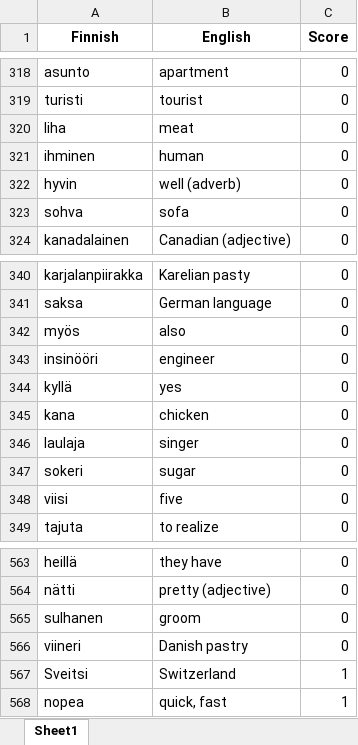
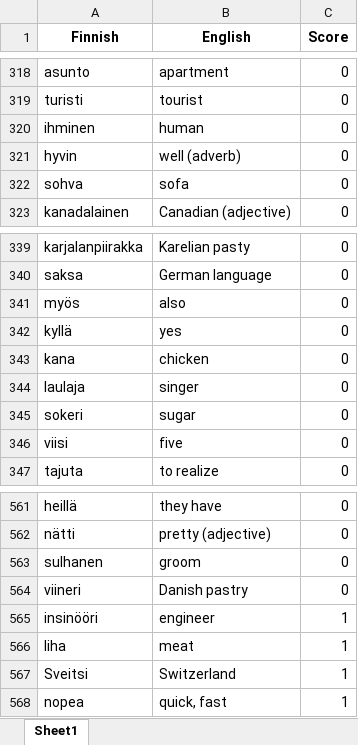
Before and after one commit to teverus/FinnishWordsLearner, an Excel workbook: all_words.xlsx, sheet Sheet1, drawn as a sheet; only a part is shown, gaps mark what is left out; values as stored, in another font and other column widths than the file's, no borders; removed rows and columns are numbered as before the commit, all else as after; the diff names each change by its address in the sheet, - before the commit and + after, or states it on an @@ line.

Commit message:
UI || new columns Total/Left

```diff
--- a/all_words.xlsx (sheet Sheet1)
+++ b/all_words.xlsx (sheet Sheet1)
-row 320: liha | meat | 0
-row 343: insinööri | engineer | 0
+row 565: insinööri | engineer | 1
+row 566: liha | meat | 1
```
Also changed, not shown: 2 other files.
